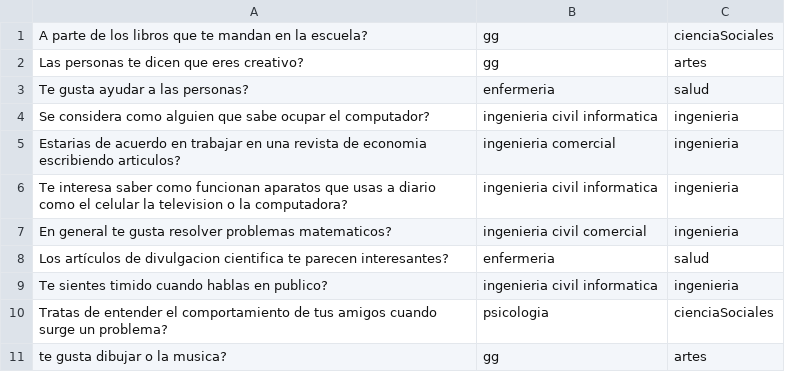
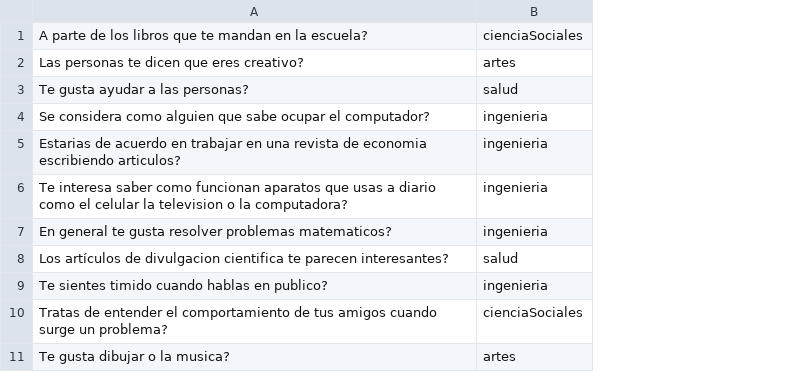
Before and after one commit to Opibl/proyecto_estructura-, a CSV file: Preguntas_test_vocacional.csv, drawn as a sheet; the diff names each change by its address in the sheet, - before the commit and + after, or states it on an @@ line.

```diff
--- a/Preguntas_test_vocacional.csv
+++ b/Preguntas_test_vocacional.csv
-column B, rows 1-11: gg | gg | enfermeria | ingenieria civil informatica | ingenieria comercial | ingenieria civil informatica | ingenieria civil comercial | enfermeria | ingenieria civil informatica | psicologia | gg
-A11: te gusta dibujar o la musica?
+A11: Te gusta dibujar o la musica?
```
Also changed, not shown: carreras.csv, 7 other files.
